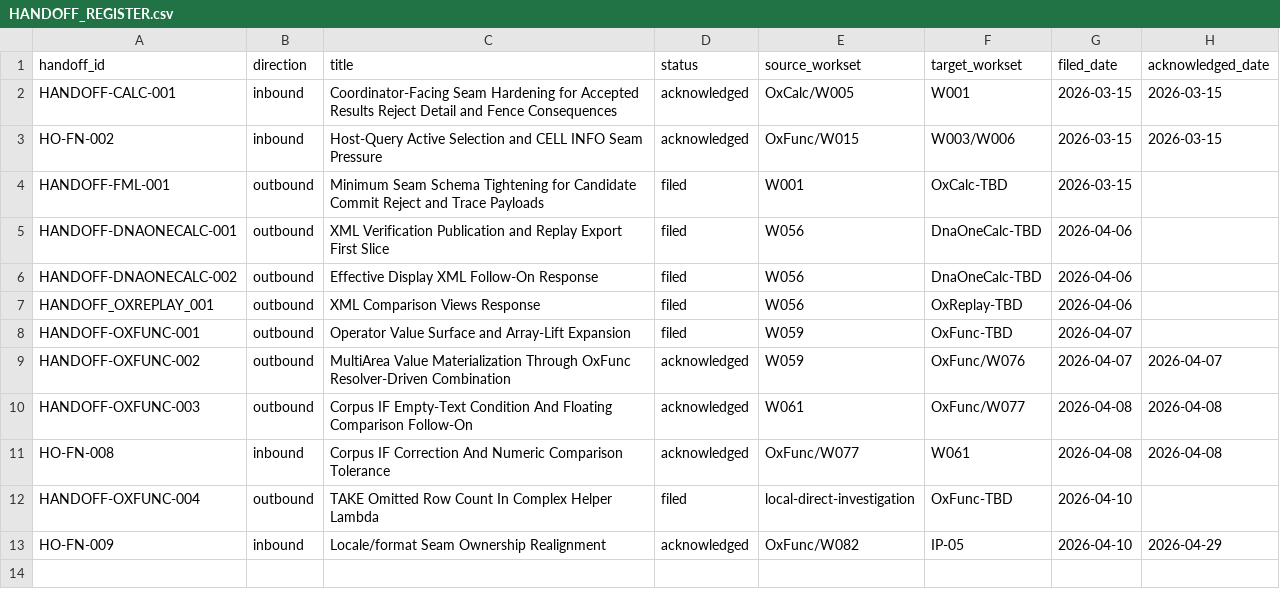
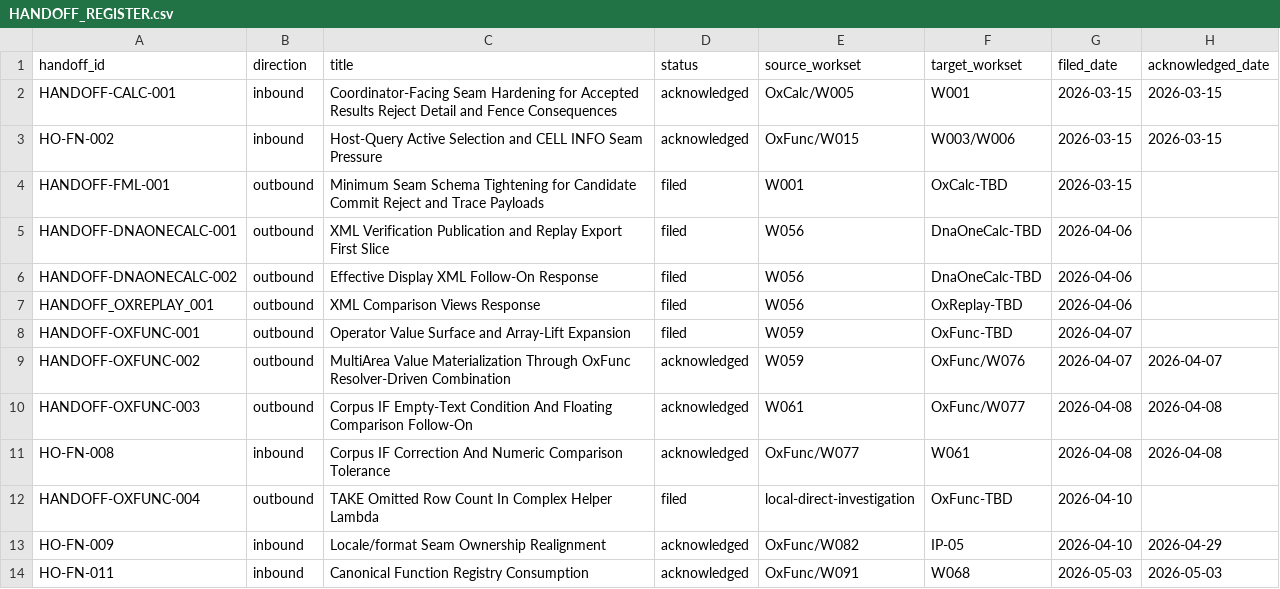
Before and after one commit to DnaCalc/OxFml, a CSV file: docs/handoffs/HANDOFF_REGISTER.csv, drawn as a sheet.

Commit message:
Plan canonical function registry consumption cleanup

```diff
--- a/docs/handoffs/HANDOFF_REGISTER.csv
+++ b/docs/handoffs/HANDOFF_REGISTER.csv
@@ -13 +13,2 @@ HANDOFF-OXFUNC-004,outbound,TAKE Omitted Row Count In Complex Helper Lambda,file
 HO-FN-009,inbound,Locale/format Seam Ownership Realignment,acknowledged,OxFunc/W082,IP-05,2026-04-10,2026-04-29
+HO-FN-011,inbound,Canonical Function Registry Consumption,acknowledged,OxFunc/W091,W068,2026-05-03,2026-05-03
```
Also changed, not shown: 5 other files.
